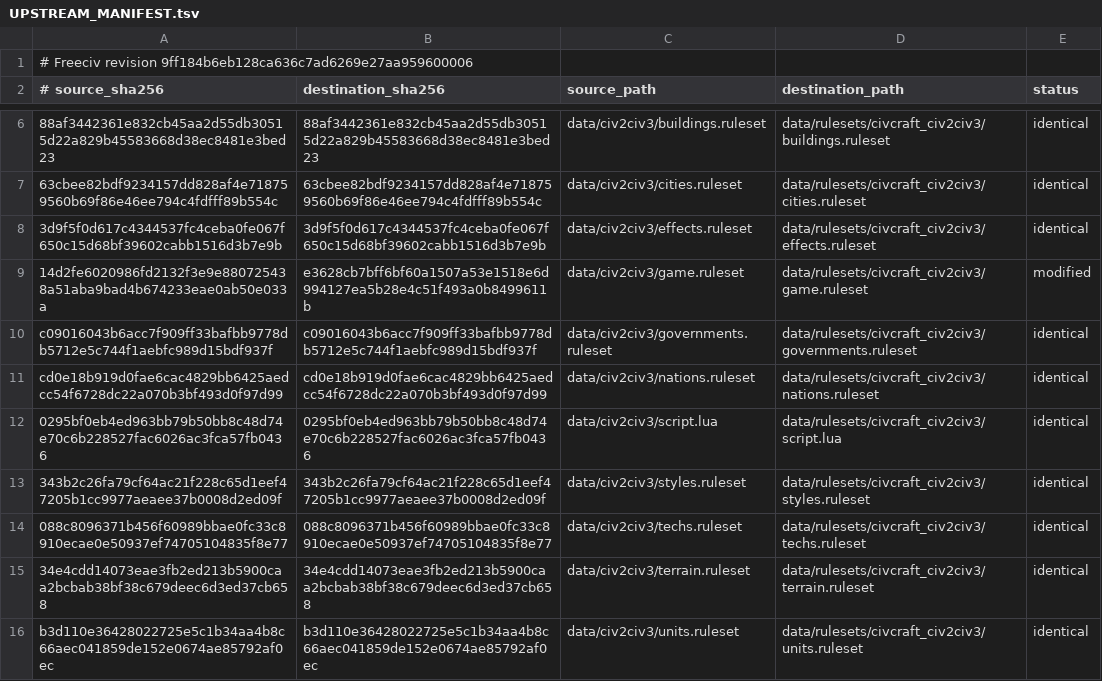
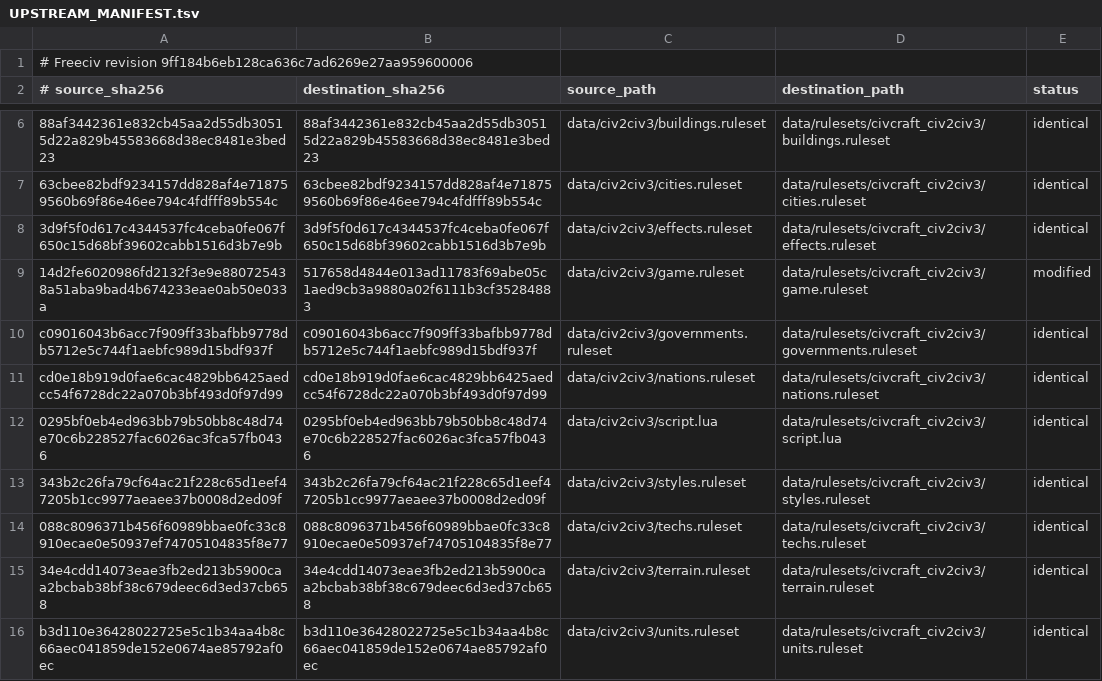
Before and after one commit to michaelchu/CivCraft, a TSV file: data/rulesets/civcraft_civ2civ3/UPSTREAM_MANIFEST.tsv, drawn as a sheet; only a part is shown, gaps mark what is left out; the diff names each change by its address in the sheet, - before the commit and + after, or states it on an @@ line.

```diff
--- a/data/rulesets/civcraft_civ2civ3/UPSTREAM_MANIFEST.tsv
+++ b/data/rulesets/civcraft_civ2civ3/UPSTREAM_MANIFEST.tsv
-B9 (destination_sha256): e3628cb7bff6bf60a1507a53e1518e6d994127ea5b28e4c51f493a0b8499611b
+B9 (destination_sha256): 517658d4844e013ad11783f69abe05c1aed9cb3a9880a02f6111b3cf35284883
```
Also changed, not shown: 46 other files.
